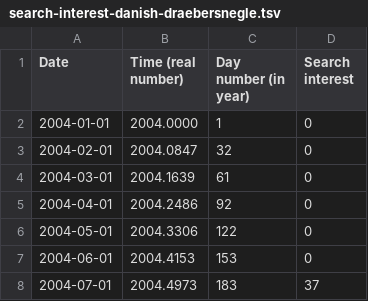
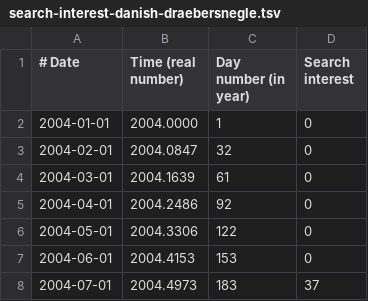
Before and after one commit to siglun/term-paper-2026-2027, a TSV file: functions/data/search-interest-danish-draebersnegle.tsv, drawn as a sheet; only a part is shown.

Commit message:
added time series in one single diagram

```diff
--- a/functions/data/search-interest-danish-draebersnegle.tsv
+++ b/functions/data/search-interest-danish-draebersnegle.tsv
@@ -1,2 +1,2 @@
-Date	Time (real number)	Day number (in year)	Search interest
+# Date	Time (real number)	Day number (in year)	Search interest
 2004-01-01	2004.0000	1	0
```
Also changed, not shown: functions/data/search-interest-swedish-moerdarsnigel.tsv, functions/data/search-interest-uk-killer-slug.tsv, 2 other files.
